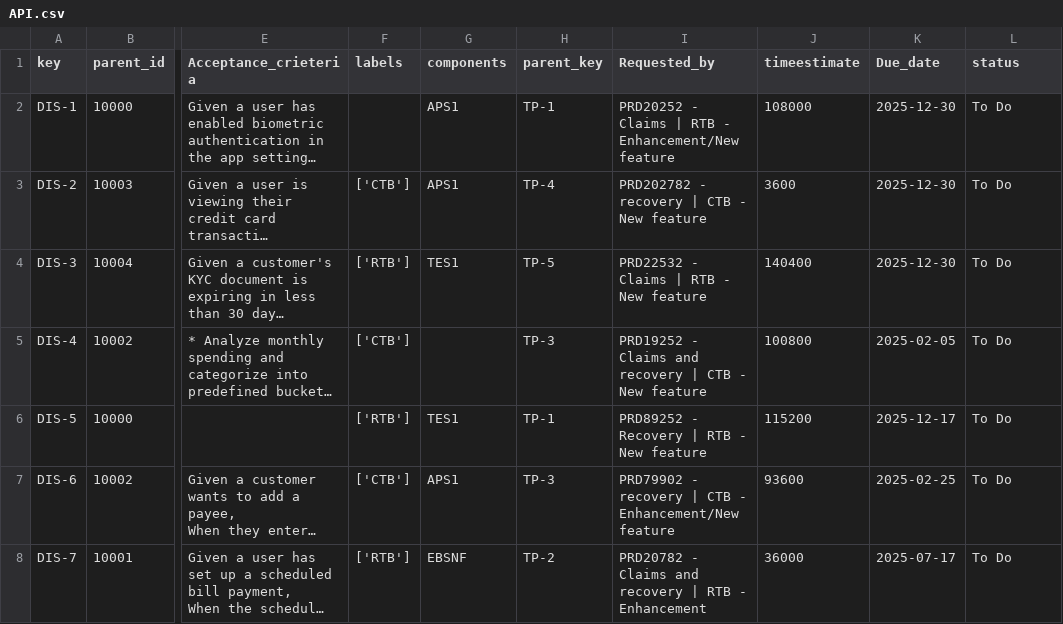
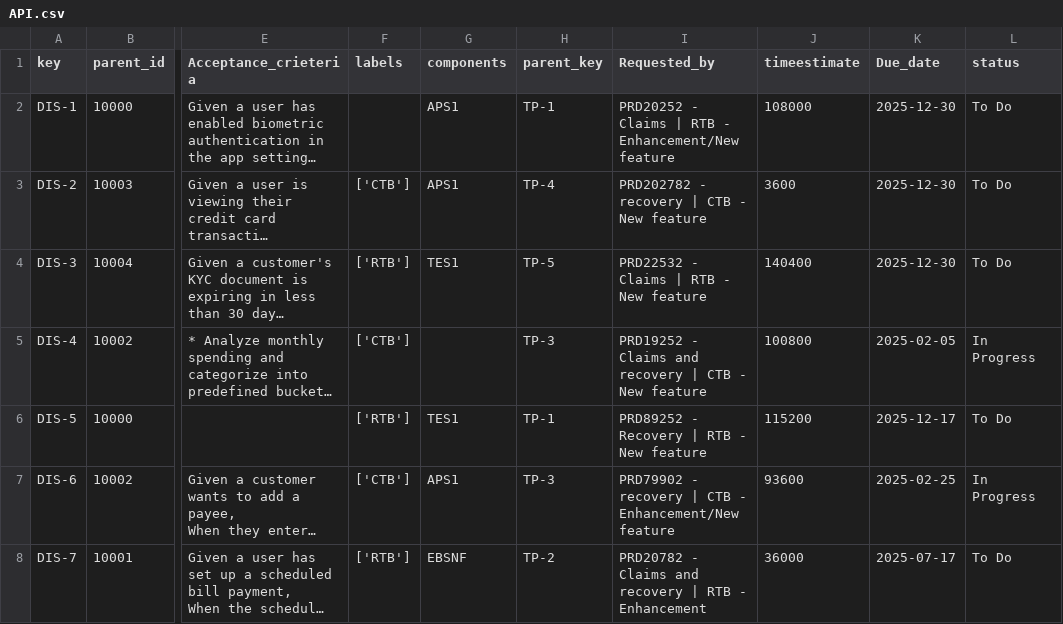
Before and after one commit to manojk-india/Feature-Readiness, a CSV file: data/API.csv, drawn as a sheet; only a part is shown, gaps mark what is left out; long unchanged cells end in …; the diff names each change by its address in the sheet, - before the commit and + after, or states it on an @@ line.

```diff
--- a/data/API.csv
+++ b/data/API.csv
-L5 (status): To Do
+L5 (status): In Progress
-L7 (status): To Do
+L7 (status): In Progress
```
Also changed, not shown: data/Final_API.csv, data/Not-Good-issues.csv, 11 other files.
